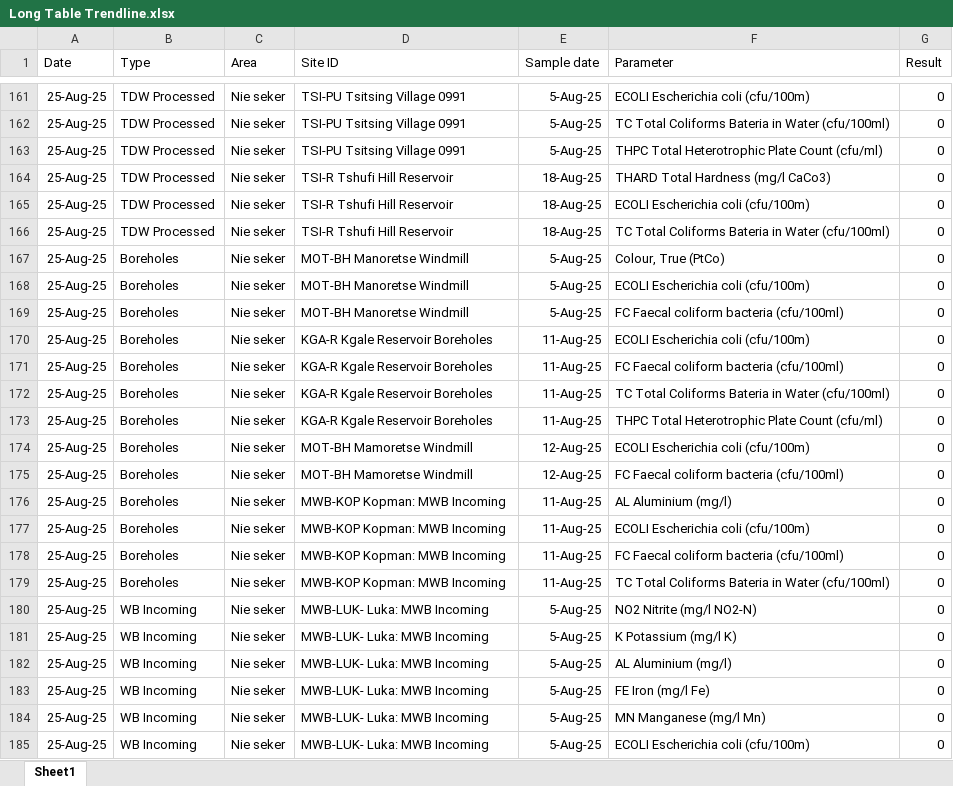
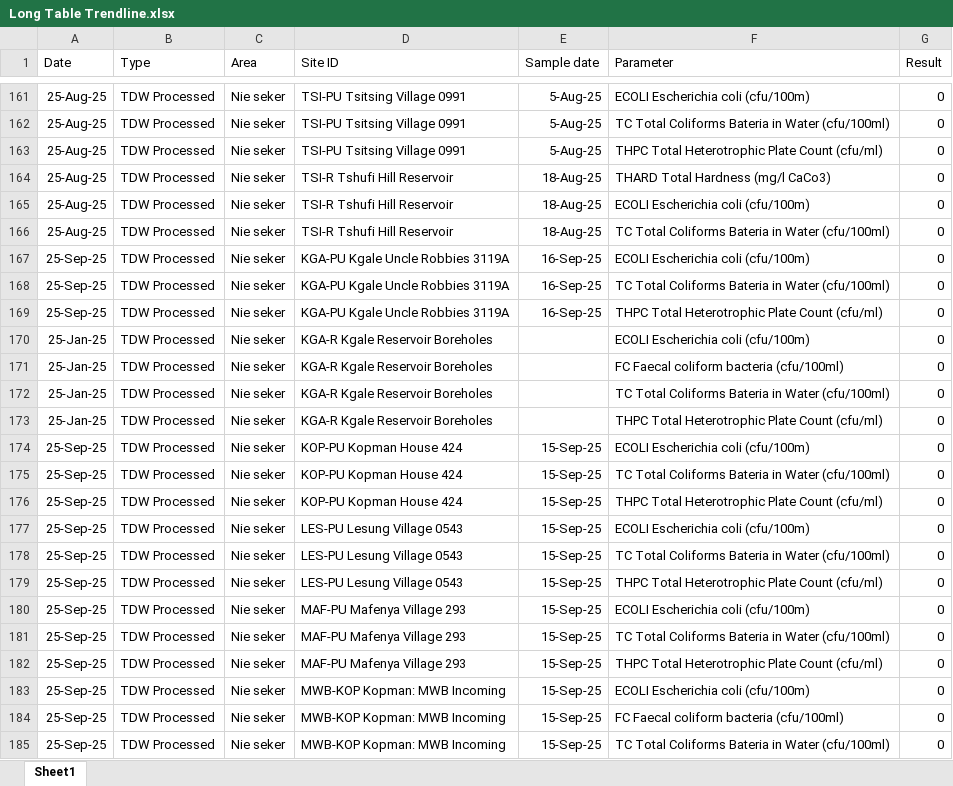
Before and after one commit to francisfivaz-max/Trendline-Sample, an Excel workbook: data/Long Table Trendline.xlsx, sheet Sheet1, drawn as a sheet; only a part is shown, gaps mark what is left out; the shorter side is filled out with more unchanged rows; values as stored, in another font and other column widths than the file's, no borders; the diff covers the shown part only; the diff names each change by its address in the sheet, - before the commit and + after, or states it on an @@ line.

```diff
--- a/data/Long Table Trendline.xlsx (sheet Sheet1)
+++ b/data/Long Table Trendline.xlsx (sheet Sheet1)
+row 167: 25-Sep-25 | TDW Processed | Nie seker | KGA-PU Kgale Uncle Robbies 3119A | 16-Sep-25 | ECOLI Escherichia coli (cfu/100m) | 0
+row 168: 25-Sep-25 | TDW Processed | Nie seker | KGA-PU Kgale Uncle Robbies 3119A | 16-Sep-25 | TC Total Coliforms Bateria in Water (cfu/100ml) | 0
+row 169: 25-Sep-25 | TDW Processed | Nie seker | KGA-PU Kgale Uncle Robbies 3119A | 16-Sep-25 | THPC Total Heterotrophic Plate Count (cfu/ml) | 0
+row 170: 25-Jan-25 | TDW Processed | Nie seker | KGA-R Kgale Reservoir Boreholes |  | ECOLI Escherichia coli (cfu/100m) | 0
@@ row 203 moved to row 171: 25-Jan-25 @@
+row 172: 25-Jan-25 | TDW Processed | Nie seker | KGA-R Kgale Reservoir Boreholes |  | TC Total Coliforms Bateria in Water (cfu/100ml) | 0
@@ row 205 moved to row 173: 25-Jan-25 @@
+row 174: 25-Sep-25 | TDW Processed | Nie seker | KOP-PU Kopman House 424 | 15-Sep-25 | ECOLI Escherichia coli (cfu/100m) | 0
+row 175: 25-Sep-25 | TDW Processed | Nie seker | KOP-PU Kopman House 424 | 15-Sep-25 | TC Total Coliforms Bateria in Water (cfu/100ml) | 0
+row 176: 25-Sep-25 | TDW Processed | Nie seker | KOP-PU Kopman House 424 | 15-Sep-25 | THPC Total Heterotrophic Plate Count (cfu/ml) | 0
+row 177: 25-Sep-25 | TDW Processed | Nie seker | LES-PU Lesung Village 0543 | 15-Sep-25 | ECOLI Escherichia coli (cfu/100m) | 0
+row 178: 25-Sep-25 | TDW Processed | Nie seker | LES-PU Lesung Village 0543 | 15-Sep-25 | TC Total Coliforms Bateria in Water (cfu/100ml) | 0
+row 179: 25-Sep-25 | TDW Processed | Nie seker | LES-PU Lesung Village 0543 | 15-Sep-25 | THPC Total Heterotrophic Plate Count (cfu/ml) | 0
+row 180: 25-Sep-25 | TDW Processed | Nie seker | MAF-PU Mafenya Village 293 | 15-Sep-25 | ECOLI Escherichia coli (cfu/100m) | 0
+row 181: 25-Sep-25 | TDW Processed | Nie seker | MAF-PU Mafenya Village 293 | 15-Sep-25 | TC Total Coliforms Bateria in Water (cfu/100ml) | 0
+row 182: 25-Sep-25 | TDW Processed | Nie seker | MAF-PU Mafenya Village 293 | 15-Sep-25 | THPC Total Heterotrophic Plate Count (cfu/ml) | 0
+row 183: 25-Sep-25 | TDW Processed | Nie seker | MWB-KOP Kopman: MWB Incoming | 15-Sep-25 | ECOLI Escherichia coli (cfu/100m) | 0
+row 184: 25-Sep-25 | TDW Processed | Nie seker | MWB-KOP Kopman: MWB Incoming | 15-Sep-25 | FC Faecal coliform bacteria (cfu/100ml) | 0
+row 185: 25-Sep-25 | TDW Processed | Nie seker | MWB-KOP Kopman: MWB Incoming | 15-Sep-25 | TC Total Coliforms Bateria in Water (cfu/100ml) | 0
```
Also changed, not shown: 108 added rows and 17 edited cells elsewhere in this sheet.
